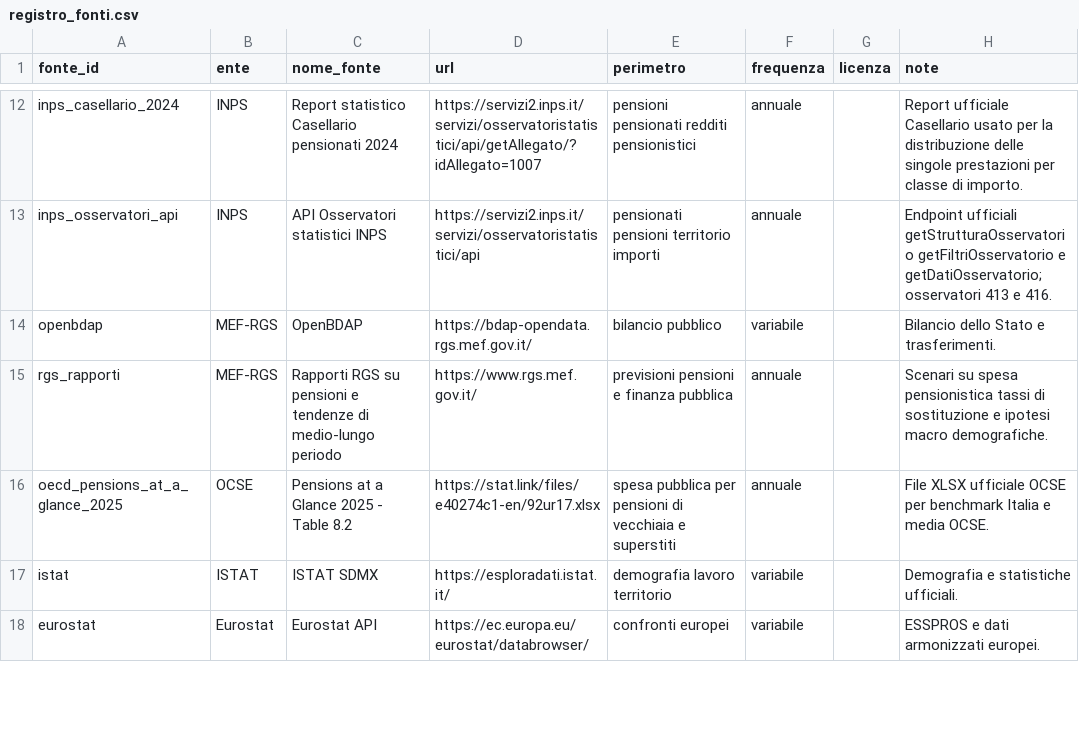
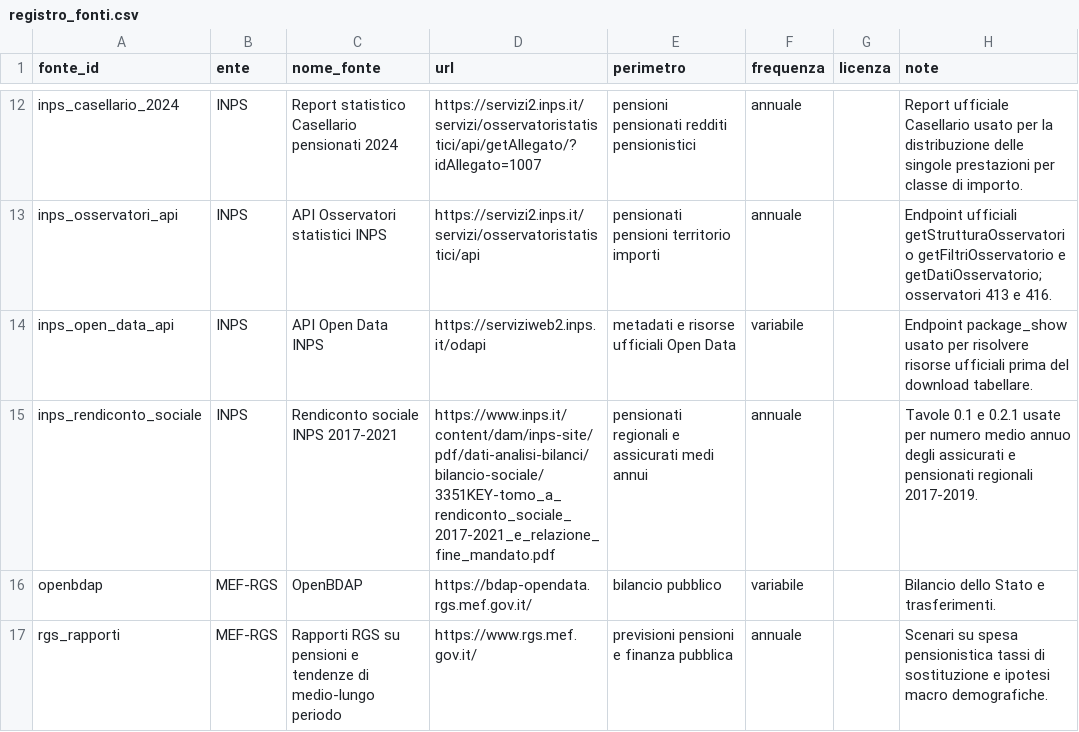
Before and after one commit to NazarenoLecis/pensioni_italia, a CSV file: metadata/registro_fonti.csv, drawn as a sheet; only a part is shown, gaps mark what is left out; the shorter side is filled out with more unchanged rows.

Commit message:
aggiornamento della struttura dei dataset usando i json dell'api

```diff
--- a/metadata/registro_fonti.csv
+++ b/metadata/registro_fonti.csv
@@ -13,2 +13,4 @@ inps_casellario_2024,INPS,Report statistico Casellario pensionati 2024,https://s
 inps_osservatori_api,INPS,API Osservatori statistici INPS,https://servizi2.inps.it/servizi/osservatoristatistici/api,pensionati pensioni territorio importi,annuale,,Endpoint ufficiali getStrutturaOsservatorio getFiltriOsservatorio e getDatiOsservatorio; osservatori 413 e 416.
+inps_open_data_api,INPS,API Open Data INPS,https://serviziweb2.inps.it/odapi,metadati e risorse ufficiali Open Data,variabile,,Endpoint package_show usato per risolvere risorse ufficiali prima del download tabellare.
+inps_rendiconto_sociale,INPS,Rendiconto sociale INPS 2017-2021,https://www.inps.it/content/dam/inps-site/pdf/dati-analisi-bilanci/bilancio-sociale/3351KEY-tomo_a_rendiconto_sociale_2017-2021_e_relazione_fine_mandato.pdf,pensionati regionali e assicurati medi annui,annuale,,Tavole 0.1 e 0.2.1 usate per numero medio annuo degli assicurati e pensionati regionali 2017-2019.
 openbdap,MEF-RGS,OpenBDAP,https://bdap-opendata.rgs.mef.gov.it/,bilancio pubblico,variabile,,Bilancio dello Stato e trasferimenti.
```
Also changed, not shown: 3 other files.
